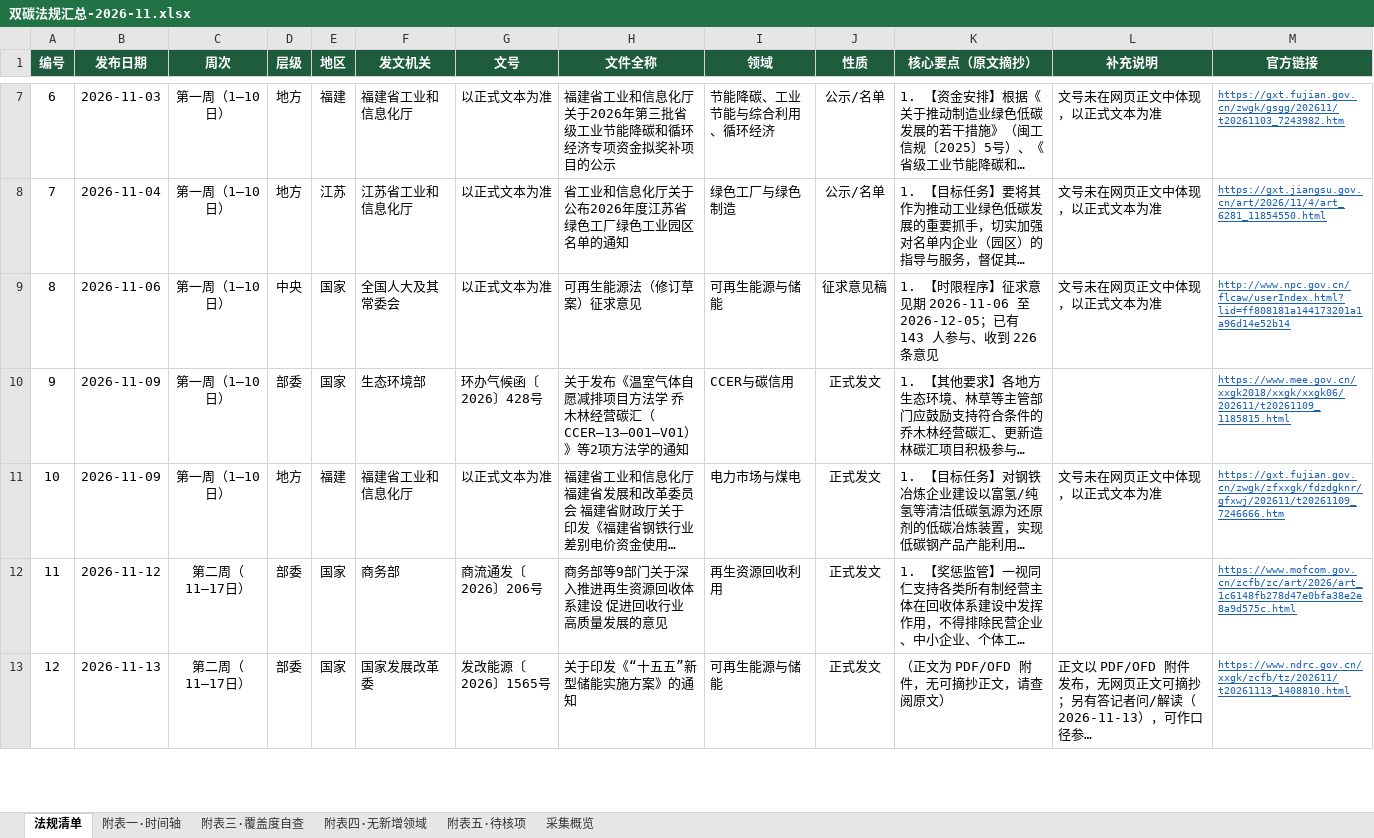
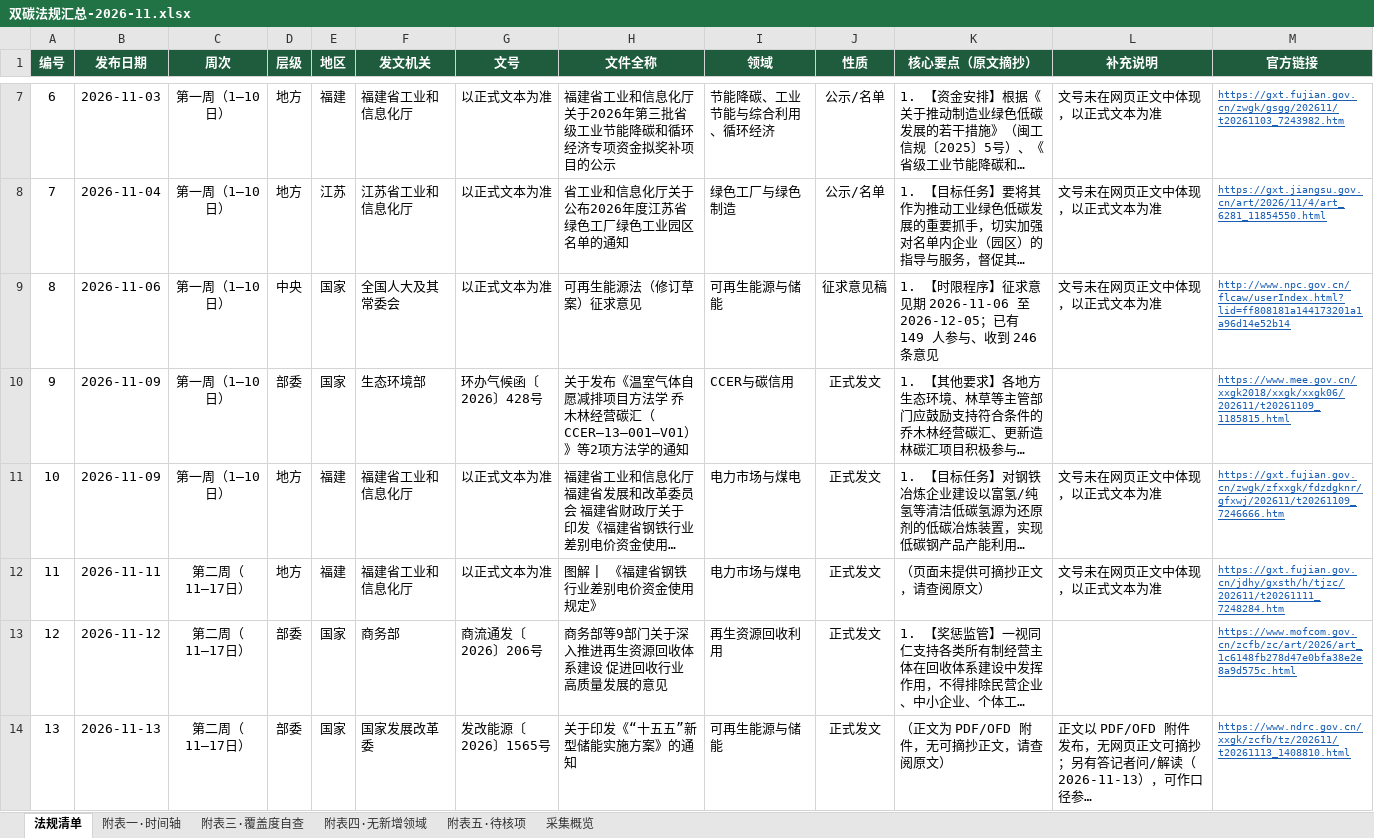
Before and after one commit to panyanosakana/carbon-law-watch, an Excel workbook: output/双碳法规汇总-2026-11.xlsx, sheet 法规清单, drawn as a sheet; only a part is shown, gaps mark what is left out; long unchanged cells end in …; values as stored, in another font and other column widths than the file's, no borders; addresses are those after the commit; the diff covers the shown part only; the diff names each change by its address in the sheet, - before the commit and + after, or states it on an @@ line.

```diff
--- a/output/双碳法规汇总-2026-11.xlsx (sheet 法规清单)
+++ b/output/双碳法规汇总-2026-11.xlsx (sheet 法规清单)
-K9 (核心要点（原文摘抄）): …；已有 143 人参与、收到 226 条意见
+K9 (核心要点（原文摘抄）): …；已有 149 人参与、收到 246 条意见
+row 12: 11 | 2026-11-11 | 第二周（11—17日） | 地方 | 福建 | 福建省工业和信息化厅 | 以正式文本为准 | 图解 | 《福建省钢铁行业差别电价资金使用规定》 | 电力市场与煤电 | 正式发文 | （页面未提供可摘抄正文，请查阅原文） | 文号未在网页正文中体现，以正式文本为准 | https://gxt.fujian.gov.cn/jdhy/gxsth/h/tjzc/202611/t20261111_7248284.htm
@@ column A (编号) renumbered between rows 13 and 19 @@
```
Also changed, not shown: 2 added rows and 2 removed rows elsewhere in this sheet, sheet 附表一·时间轴, sheet 附表三·覆盖度自查, sheet 采集概览, sheet 附表四·无新增领域, 3 other files.
